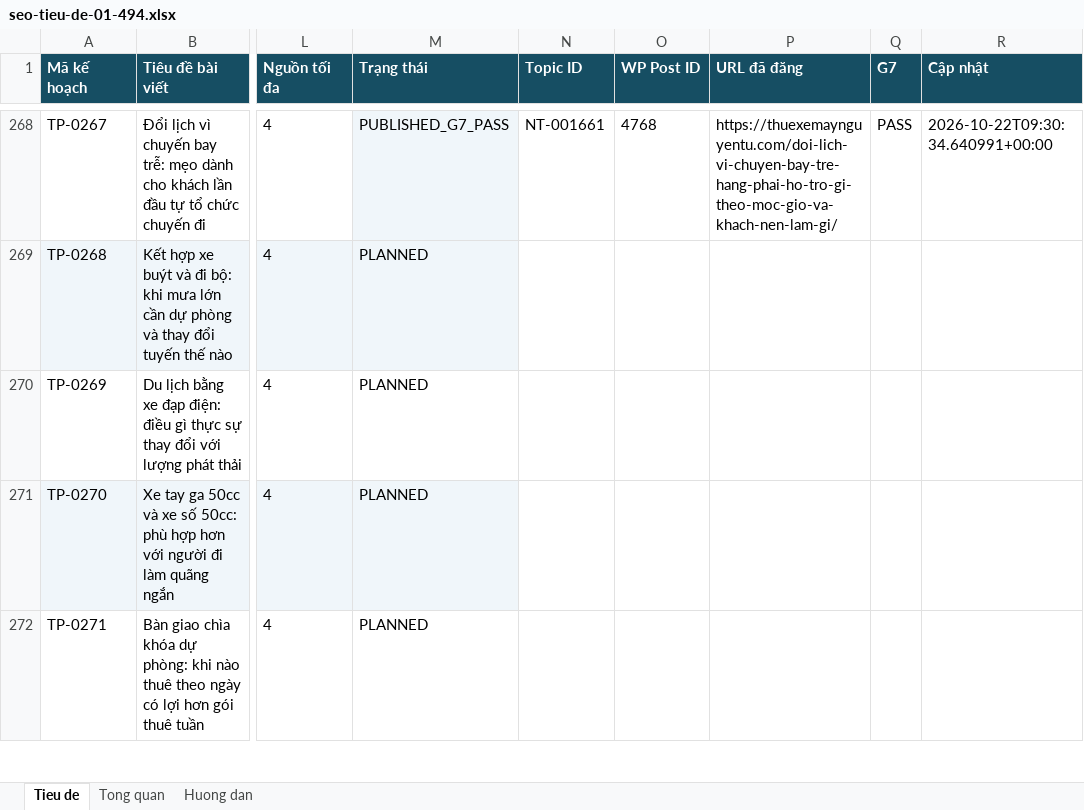
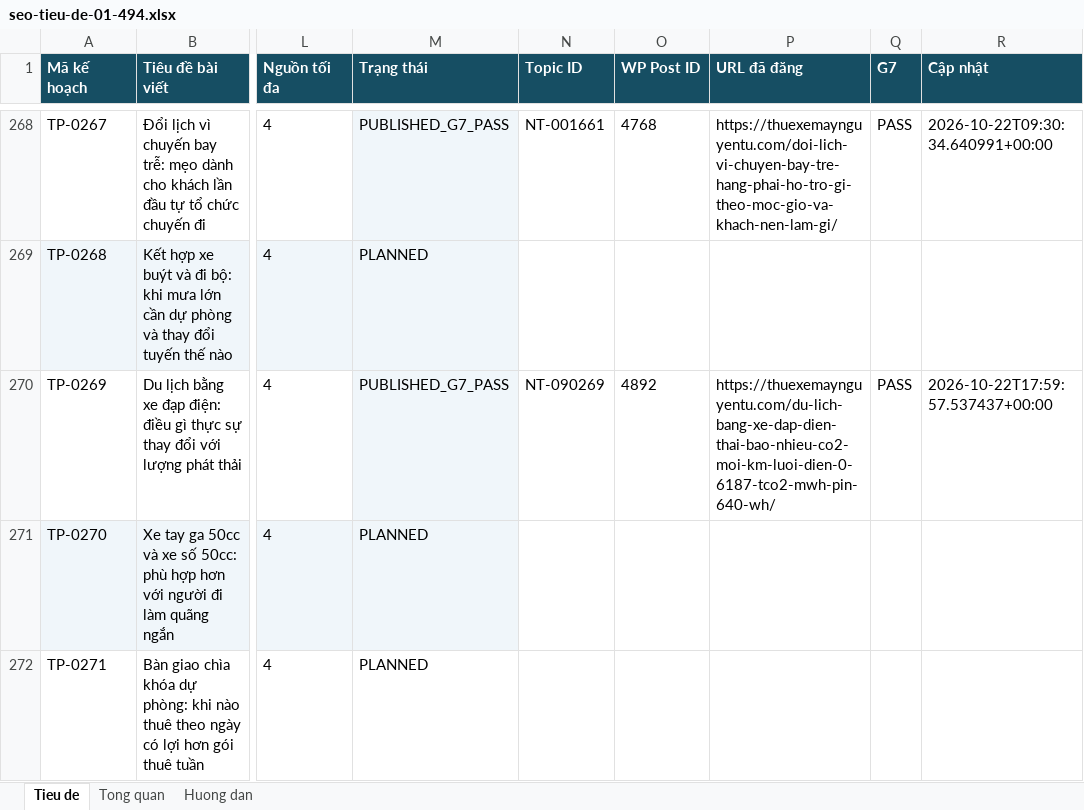
Before and after one commit to thuexemayhanoi/wp-writer, an Excel workbook: editorial/title-plan-1482/seo-tieu-de-01-494.xlsx, sheet Tieu de, drawn as a sheet; only a part is shown, gaps mark what is left out; values as stored, in another font and other column widths than the file's, no borders; the diff covers the shown part only; the diff names each change by its address in the sheet, - before the commit and + after, or states it on an @@ line.

Commit message:
chore: update 1482 title statuses from true G7 [skip ci]

```diff
--- a/editorial/title-plan-1482/seo-tieu-de-01-494.xlsx (sheet Tieu de)
+++ b/editorial/title-plan-1482/seo-tieu-de-01-494.xlsx (sheet Tieu de)
-M270 (Trạng thái): PLANNED
+M270 (Trạng thái): PUBLISHED_G7_PASS
-M270 fill: none
+M270 fill: #F0F6FA
-N270 (Topic ID): (empty)
+N270 (Topic ID): NT-090269
-O270 (WP Post ID): (empty)
+O270 (WP Post ID): 4892
-P270 (URL đã đăng): (empty)
+P270 (URL đã đăng): https://thuexemaynguyentu.com/du-lich-bang-xe-dap-dien-thai-bao-nhieu-co2-moi-km-luoi-dien-0-6187-tco2-mwh-pin-640-wh/
-Q270 (G7): (empty)
+Q270 (G7): PASS
-R270 (Cập nhật): (empty)
+R270 (Cập nhật): 2026-10-22T17:59:57.537437+00:00
```
Also changed, not shown: 48 edited cells and cell formats elsewhere in this sheet, sheet Tong quan, editorial/title-plan-1482/seo-tieu-de-02-494.xlsx, 4 other files.
